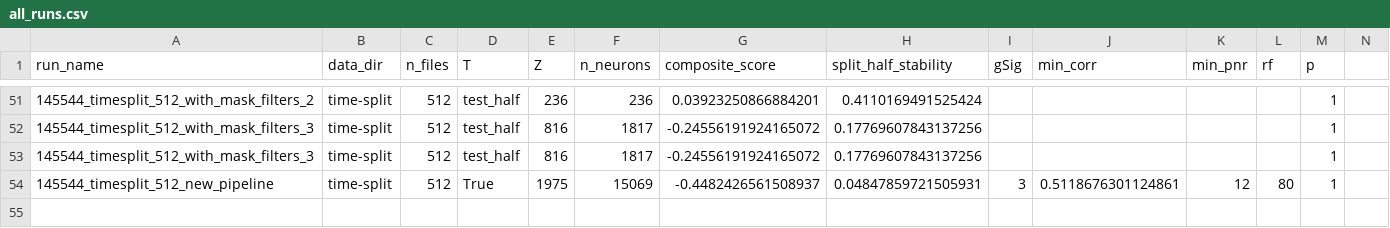
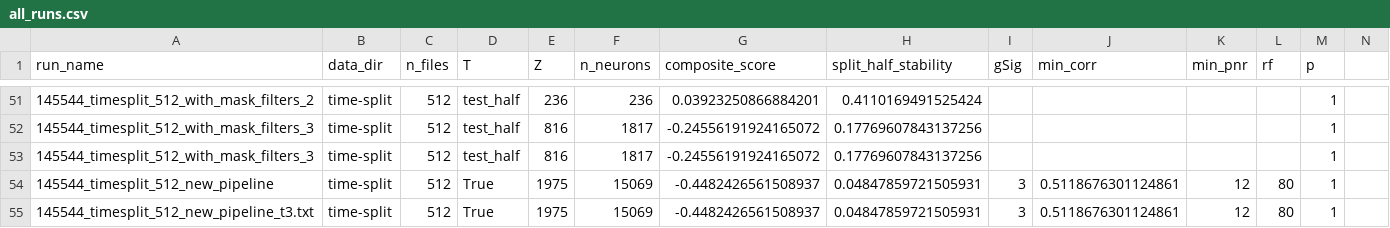
Before and after one commit to soluchi07/Fish_Brain_Dynamics, a CSV file: results/all_runs.csv, drawn as a sheet; only a part is shown, gaps mark what is left out; the diff names each change by its address in the sheet, - before the commit and + after, or states it on an @@ line.

Commit message:
new results added

```diff
--- a/results/all_runs.csv
+++ b/results/all_runs.csv
+row 55: 145544_timesplit_512_new_pipeline_t3.txt | time-split | 512 | True | 1975 | 15069 | -0.4482426561508937 | 0.04847859721505931 | 3 | 0.5118676301124861 | 12 | 80 | 1
```
Also changed, not shown: 7 other files.
